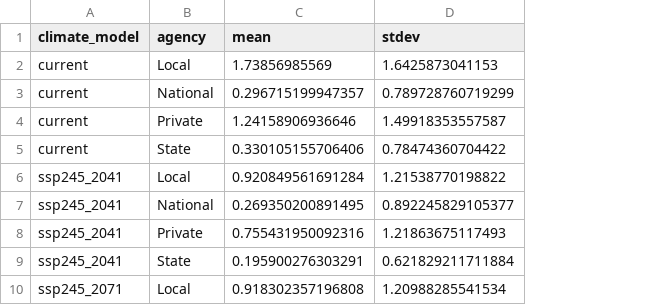
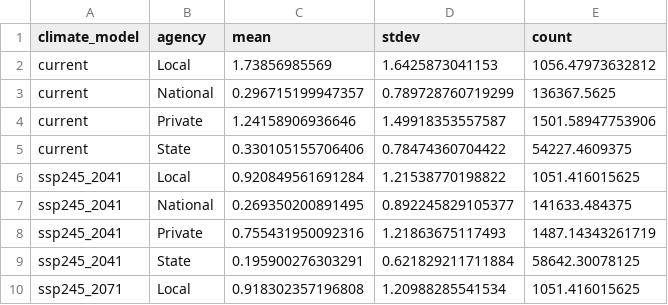
Before and after one commit to Big-Biodiversity-Collaborative/SwallowtailClimateChange, a CSV file: output/summary-stats/protected-areas-richness.csv, drawn as a sheet; only a part is shown; the diff names each change by its address in the sheet, - before the commit and + after, or states it on an @@ line.

Commit message:
Add plot of richness changes in protected areas

```diff
--- a/output/summary-stats/protected-areas-richness.csv
+++ b/output/summary-stats/protected-areas-richness.csv
+column E (count), rows 2-10: 1056.47973632812 | 136367.5625 | 1501.58947753906 | 54227.4609375 | 1051.416015625 | 141633.484375 | 1487.14343261719 | 58642.30078125 | 1051.416015625
```
Also changed, not shown: 4 other files.
